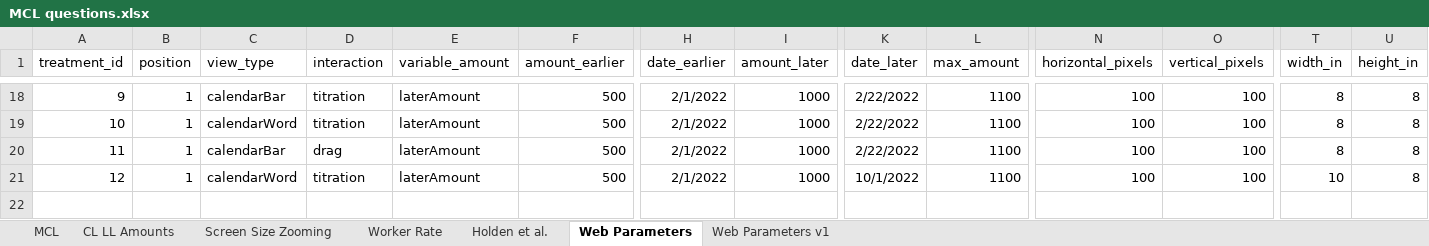
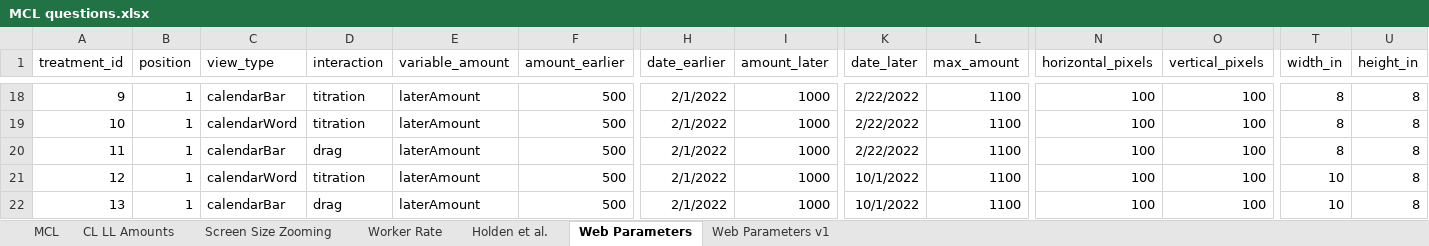
Before and after one commit to yahelnachum/vizsurvey, an Excel workbook: doc/MCL questions.xlsx, sheet Web Parameters, drawn as a sheet; only a part is shown, gaps mark what is left out; values as stored, in another font and other column widths than the file's, no borders; rows hold the shown columns only; the diff names each change by its address in the sheet, - before the commit and + after, or states it on an @@ line.

Commit message:
Year word and barchart working.
I need to fix the bar font size and barchart size for the smaller calendar square.
I added additional test cases.

```diff
--- a/doc/MCL questions.xlsx (sheet Web Parameters)
+++ b/doc/MCL questions.xlsx (sheet Web Parameters)
+row 22: 13 | 1 | calendarBar | drag | laterAmount | 500 | 2/1/2022 | 1000 | 10/1/2022 | 1100 | 100 | 100 | 10 | 8
```
Also changed, not shown: 4 other files.
